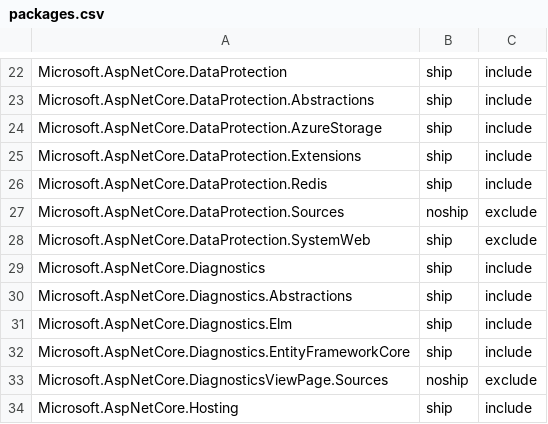
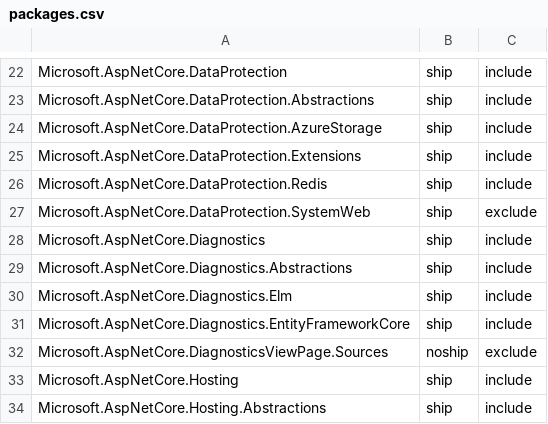
Before and after one commit to aspnet/Coherence, a CSV file: packages/packages.csv, drawn as a sheet; only a part is shown, gaps mark what is left out; the shorter side is filled out with more unchanged rows; the diff names each change by its address in the sheet, - before the commit and + after, or states it on an @@ line.

Commit message:
React to aspnet/DataProtection#196

```diff
--- a/packages/packages.csv
+++ b/packages/packages.csv
-row 27: Microsoft.AspNetCore.DataProtection.Sources | noship | exclude
```
